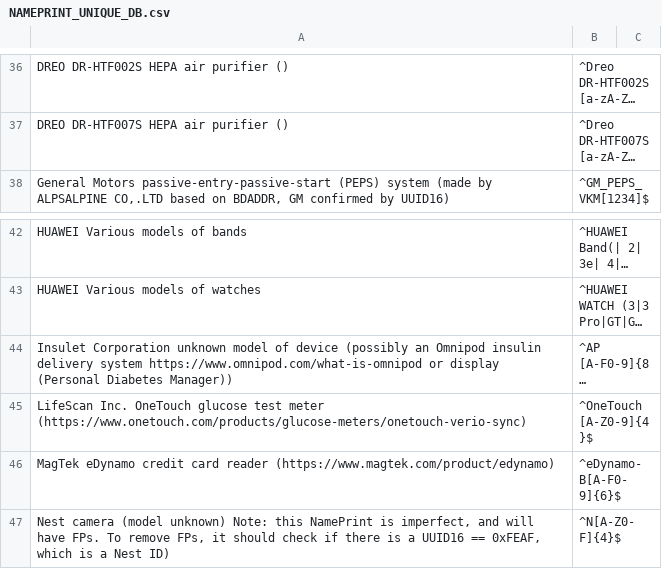
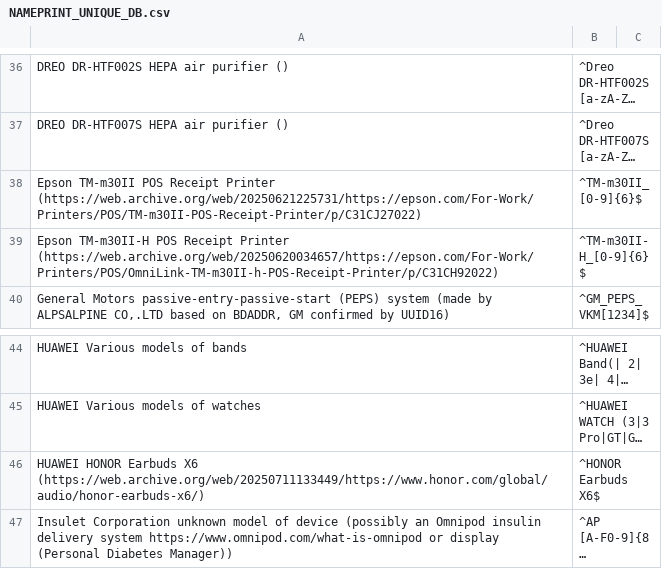
Before and after one commit to darkmentorllc/Blue2thprinting, a CSV file: Analysis/NAMEPRINT_UNIQUE_DB.csv, drawn as a sheet; only a part is shown, gaps mark what is left out; the shorter side is filled out with more unchanged rows; long unchanged cells end in …; the diff names each change by its address in the sheet, - before the commit and + after, or states it on an @@ line.

Commit message:
Nameprints for class

```diff
--- a/Analysis/NAMEPRINT_UNIQUE_DB.csv
+++ b/Analysis/NAMEPRINT_UNIQUE_DB.csv
+row 38: Epson TM-m30II POS Receipt Printer (https://web.archive.org/web/20250621225731/https://epson.com/For-Work/Printers/POS/TM-m30II-POS-Receipt-Printer/p/C31CJ27022) | ^TM-m30II_[0-9]{6}$
+row 39: Epson TM-m30II-H POS Receipt Printer (https://web.archive.org/web/20250620034657/https://epson.com/For-Work/Printers/POS/OmniLink-TM-m30II-h-POS-Receipt-Printer/p/C31CH92022) | ^TM-m30II-H_[0-9]{6}$
+row 46: HUAWEI HONOR Earbuds X6 (https://web.archive.org/web/20250711133449/https://www.honor.com/global/audio/honor-earbuds-x6/) | ^HONOR Earbuds X6$
```
Also changed, not shown: Analysis/NAMEPRINT_NONUNIQUE_DB.csv.
